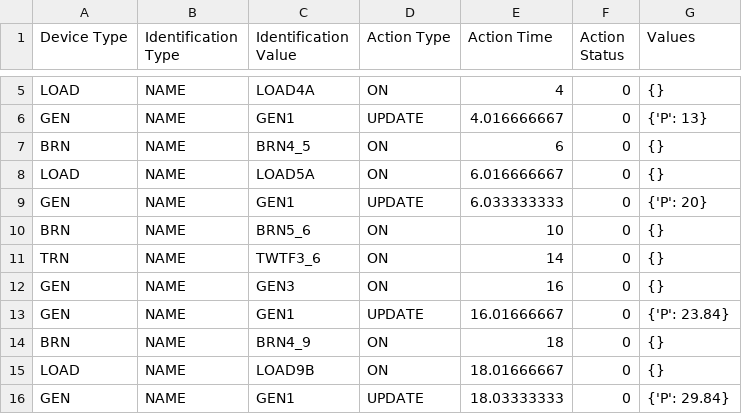
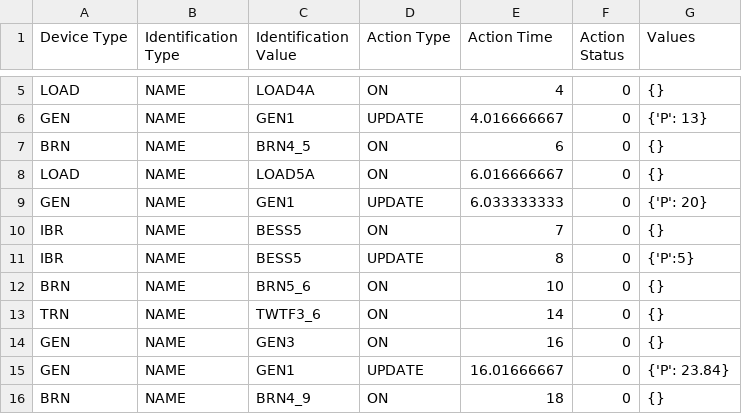
Before and after one commit to aldahabi27/BSPSSEPy, a CSV file: Case/IEEE9/IEEE9_Ver13.csv, drawn as a sheet; only a part is shown, gaps mark what is left out; the shorter side is filled out with more unchanged rows.

```diff
--- a/Case/IEEE9/IEEE9_Ver13.csv
+++ b/Case/IEEE9/IEEE9_Ver13.csv
@@ -9,2 +9,4 @@ LOAD,NAME,LOAD5A,ON,6.016666667,0,{}
 GEN,NAME,GEN1,UPDATE,6.033333333,0,{'P': 20}
+IBR,NAME,BESS5,ON,7,0,{}
+IBR,NAME,BESS5,UPDATE,8,0,{'P':5}
 BRN,NAME,BRN5_6,ON,10,0,{}
```
Also changed, not shown: 43 other files.
